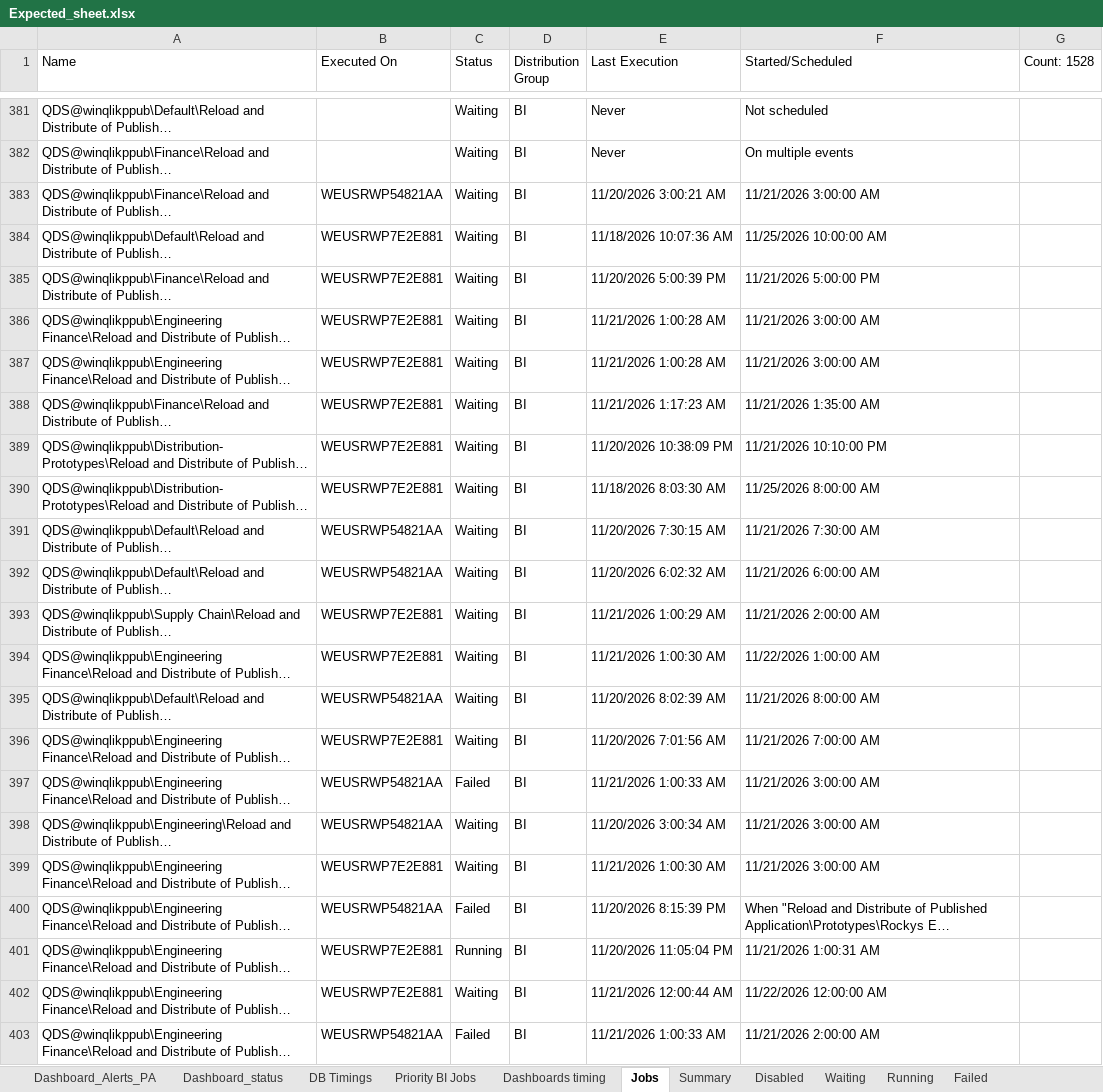
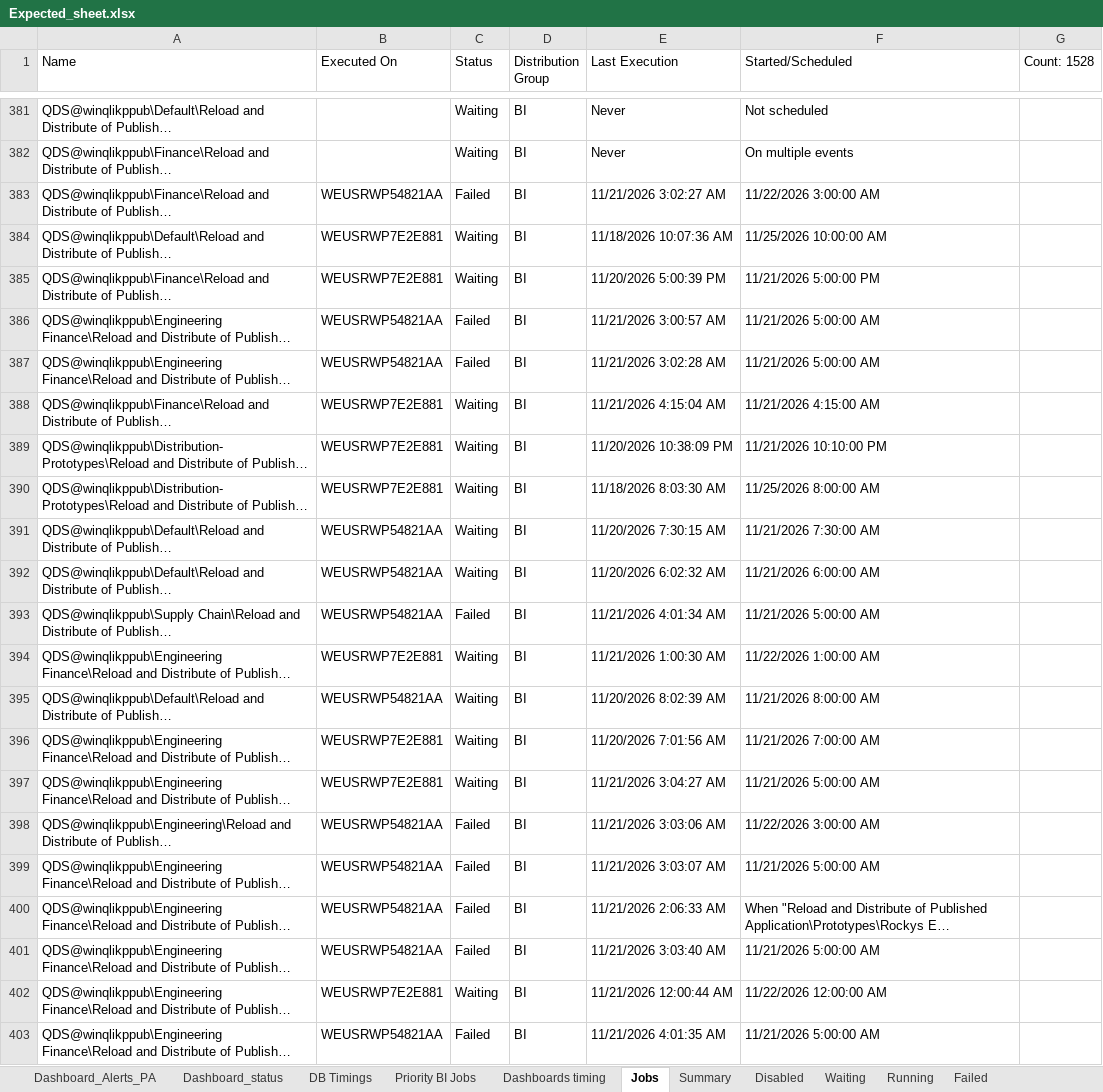
Before and after one commit to warriorcool1213-blip/Wabtec_Qlik_DB-s, an Excel workbook: Expected_sheet.xlsx, sheet Jobs, drawn as a sheet; only a part is shown, gaps mark what is left out; long unchanged cells end in …; values as stored, in another font and other column widths than the file's, no cell formats; the diff covers the shown part only; the diff names each change by its address in the sheet, - before the commit and + after, or states it on an @@ line.

```diff
--- a/Expected_sheet.xlsx (sheet Jobs)
+++ b/Expected_sheet.xlsx (sheet Jobs)
-C383 (Status): Waiting
+C383 (Status): Failed
-E383 (Last Execution): 11/20/2026 3:00:21 AM
+E383 (Last Execution): 11/21/2026 3:02:27 AM
-F383 (Started/Scheduled): 11/21/2026 3:00:00 AM
+F383 (Started/Scheduled): 11/22/2026 3:00:00 AM
-B386:B387 (Executed On): WEUSRWP7E2E881
+B386:B387 (Executed On): WEUSRWP54821AA
-C386:C387 (Status): Waiting
+C386:C387 (Status): Failed
-E386 (Last Execution): 11/21/2026 1:00:28 AM
+E386 (Last Execution): 11/21/2026 3:00:57 AM
-F386:F387 (Started/Scheduled): 11/21/2026 3:00:00 AM
+F386:F387 (Started/Scheduled): 11/21/2026 5:00:00 AM
-E387 (Last Execution): 11/21/2026 1:00:28 AM
+E387 (Last Execution): 11/21/2026 3:02:28 AM
-E388 (Last Execution): 11/21/2026 1:17:23 AM
+E388 (Last Execution): 11/21/2026 4:15:04 AM
-F388 (Started/Scheduled): 11/21/2026 1:35:00 AM
+F388 (Started/Scheduled): 11/21/2026 4:15:00 AM
-B393 (Executed On): WEUSRWP7E2E881
+B393 (Executed On): WEUSRWP54821AA
-C393 (Status): Waiting
+C393 (Status): Failed
-E393 (Last Execution): 11/21/2026 1:00:29 AM
+E393 (Last Execution): 11/21/2026 4:01:34 AM
-F393 (Started/Scheduled): 11/21/2026 2:00:00 AM
+F393 (Started/Scheduled): 11/21/2026 5:00:00 AM
-B397 (Executed On): WEUSRWP54821AA
+B397 (Executed On): WEUSRWP7E2E881
-C397 (Status): Failed
+C397 (Status): Waiting
-E397 (Last Execution): 11/21/2026 1:00:33 AM
+E397 (Last Execution): 11/21/2026 3:04:27 AM
-F397 (Started/Scheduled): 11/21/2026 3:00:00 AM
+F397 (Started/Scheduled): 11/21/2026 5:00:00 AM
-C398:C399 (Status): Waiting
+C398:C399 (Status): Failed
-E398 (Last Execution): 11/20/2026 3:00:34 AM
+E398 (Last Execution): 11/21/2026 3:03:06 AM
-F398 (Started/Scheduled): 11/21/2026 3:00:00 AM
+F398 (Started/Scheduled): 11/22/2026 3:00:00 AM
-B399 (Executed On): WEUSRWP7E2E881
+B399 (Executed On): WEUSRWP54821AA
-E399 (Last Execution): 11/21/2026 1:00:30 AM
+E399 (Last Execution): 11/21/2026 3:03:07 AM
-F399 (Started/Scheduled): 11/21/2026 3:00:00 AM
+F399 (Started/Scheduled): 11/21/2026 5:00:00 AM
-E400 (Last Execution): 11/20/2026 8:15:39 PM
+E400 (Last Execution): 11/21/2026 2:06:33 AM
-B401 (Executed On): WEUSRWP7E2E881
+B401 (Executed On): WEUSRWP54821AA
-C401 (Status): Running
+C401 (Status): Failed
-E401 (Last Execution): 11/20/2026 11:05:04 PM
+E401 (Last Execution): 11/21/2026 3:03:40 AM
-F401 (Started/Scheduled): 11/21/2026 1:00:31 AM
+F401 (Started/Scheduled): 11/21/2026 5:00:00 AM
-E403 (Last Execution): 11/21/2026 1:00:33 AM
+E403 (Last Execution): 11/21/2026 4:01:35 AM
-F403 (Started/Scheduled): 11/21/2026 2:00:00 AM
+F403 (Started/Scheduled): 11/21/2026 5:00:00 AM
```
Also changed, not shown: 597 edited cells elsewhere in this sheet, sheet Waiting, sheet Failed, sheet Running, sheet Summary, sheet Dashboard_Alerts_PA, sheet Dashboard_status, 3 more sheets, cell formats.
